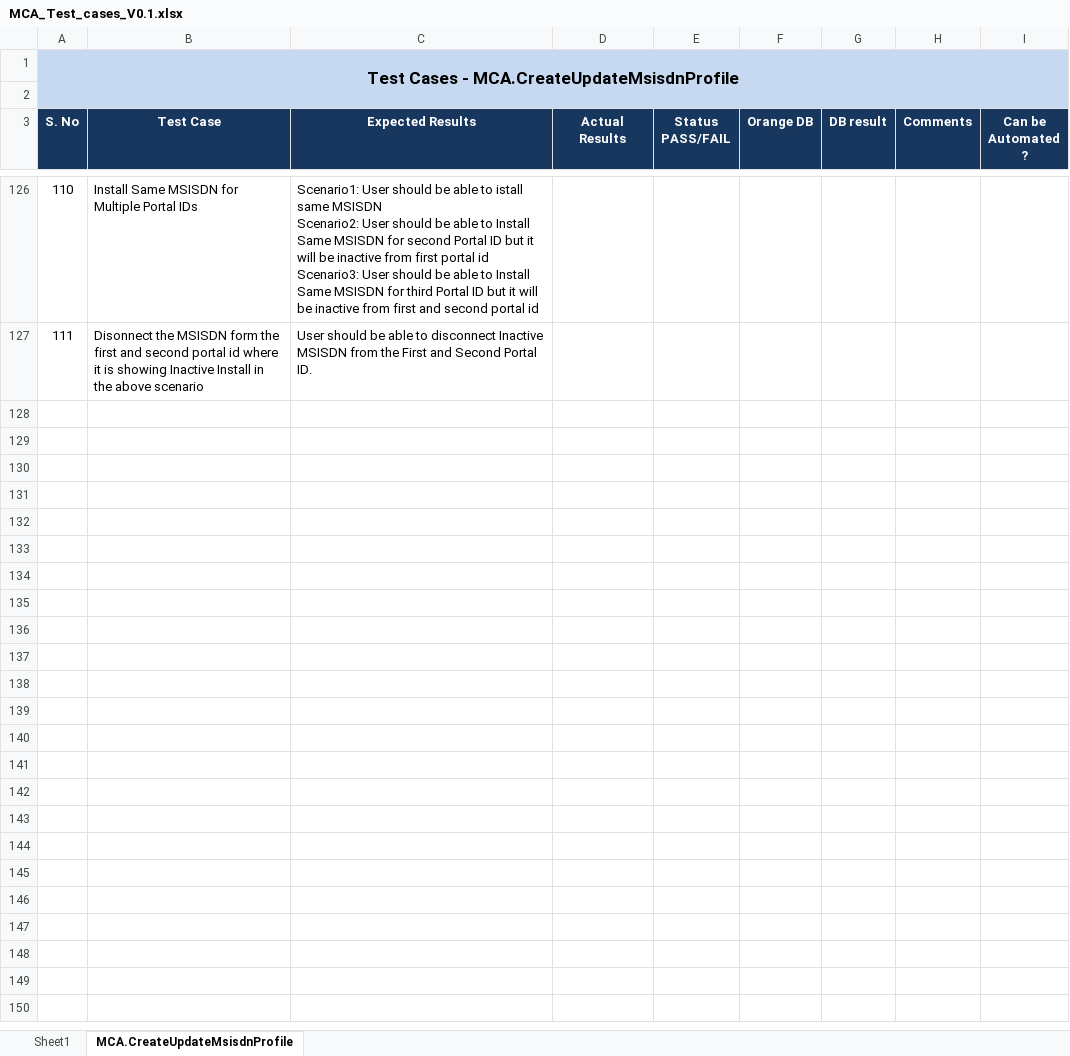
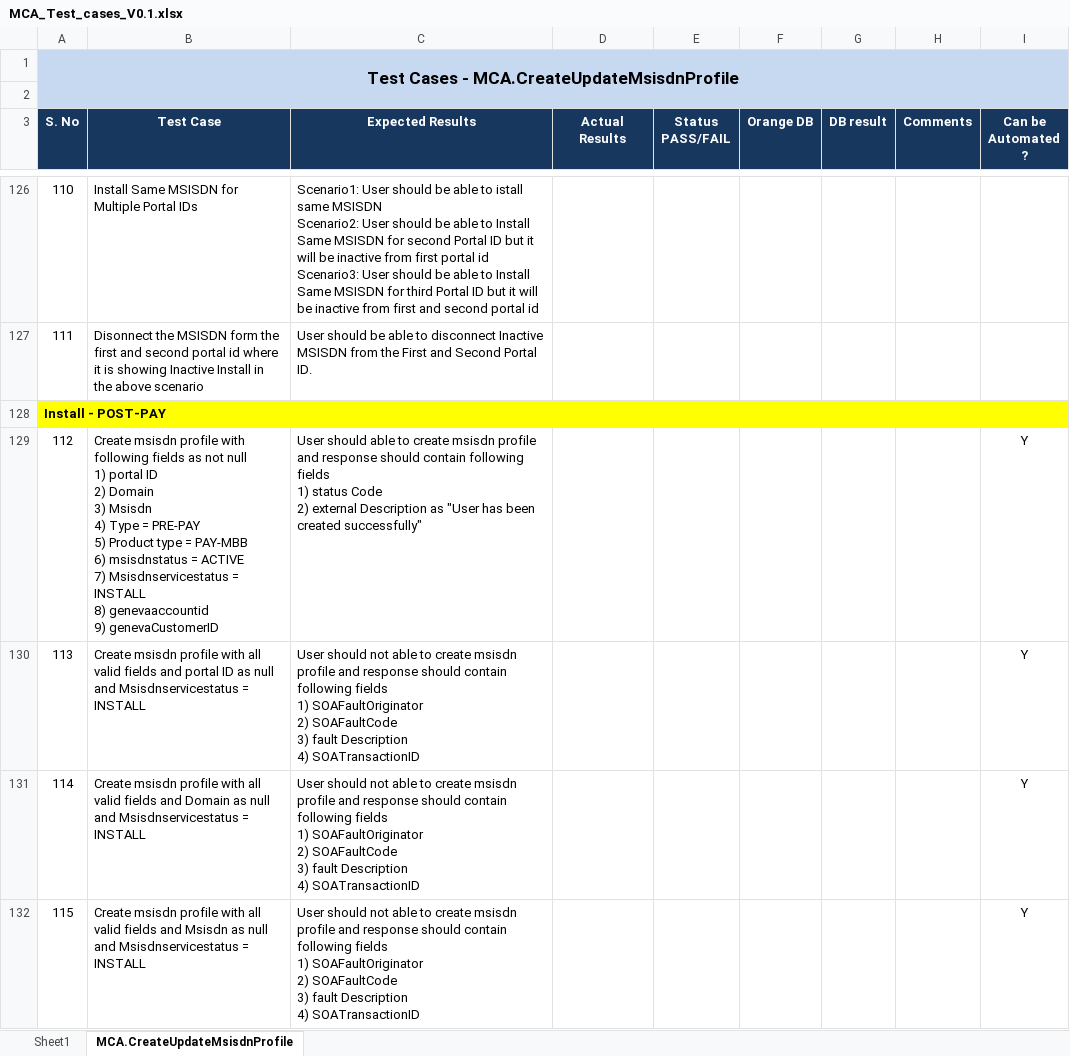
Before and after one commit to hussainvhora/BMV_SOAP_PACKS, an Excel workbook: TestDocuments/OrangeDecomm_ Test_Cases/MCA_Test_cases_V0.1.xlsx, sheet MCA.CreateUpdateMsisdnProfile, drawn as a sheet; only a part is shown, gaps mark what is left out; values as stored, in another font and other column widths than the file's, no borders; ↵ is a line break in a cell; the diff covers the shown part only; the diff names each change by its address in the sheet, - before the commit and + after, or states it on an @@ line.

Commit message:
[AS]- Done Refactoring in MCA, UserDetailsPS, SearchOnlineAccount_2 and LifeSpanFlow

```diff
--- a/TestDocuments/OrangeDecomm_ Test_Cases/MCA_Test_cases_V0.1.xlsx (sheet MCA.CreateUpdateMsisdnProfile)
+++ b/TestDocuments/OrangeDecomm_ Test_Cases/MCA_Test_cases_V0.1.xlsx (sheet MCA.CreateUpdateMsisdnProfile)
+row 128: Install - POST-PAY
+row 129: 112 | Create msisdn profile with following fields as not null ↵ 1) portal ID ↵ 2) Domain ↵ 3) Msisdn ↵ 4) Type = PRE-PAY ↵ 5) Product type = PAY-MBB ↵ 6) msisdnstatus = ACTIVE ↵ 7) Msisdnservicestatus = INSTALL ↵ 8) genevaaccountid ↵ 9) genevaCustomerID | User should able to create msisdn profile and response should contain following fields ↵ 1) status Code ↵ 2) external Description as "User has been created successfully" |  |  |  |  |  | Y
+row 130: 113 | Create msisdn profile with all valid fields and portal ID as null and Msisdnservicestatus = INSTALL | User should not able to create msisdn profile and response should contain following fields ↵ 1) SOAFaultOriginator ↵ 2) SOAFaultCode ↵ 3) fault Description ↵ 4) SOATransactionID |  |  |  |  |  | Y
+row 131: 114 | Create msisdn profile with all valid fields and Domain as null and Msisdnservicestatus = INSTALL | User should not able to create msisdn profile and response should contain following fields ↵ 1) SOAFaultOriginator ↵ 2) SOAFaultCode ↵ 3) fault Description ↵ 4) SOATransactionID |  |  |  |  |  | Y
+row 132: 115 | Create msisdn profile with all valid fields and Msisdn as null and Msisdnservicestatus = INSTALL | User should not able to create msisdn profile and response should contain following fields ↵ 1) SOAFaultOriginator ↵ 2) SOAFaultCode ↵ 3) fault Description ↵ 4) SOATransactionID |  |  |  |  |  | Y
```
Also changed, not shown: 5 added rows elsewhere in this sheet, 1 other file.
